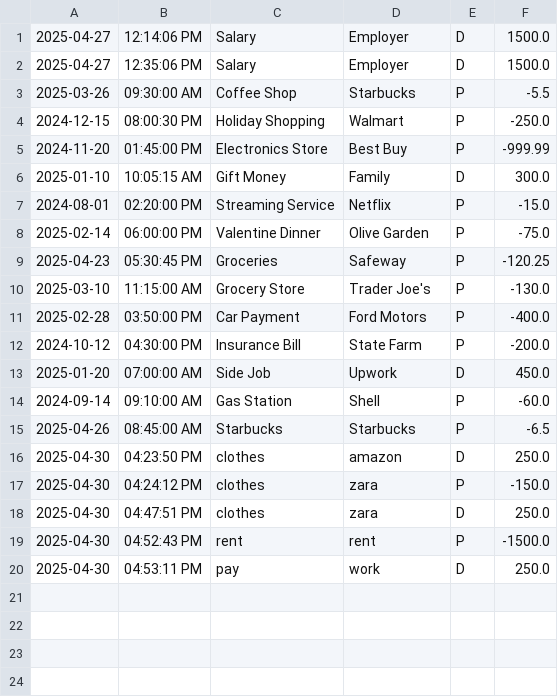
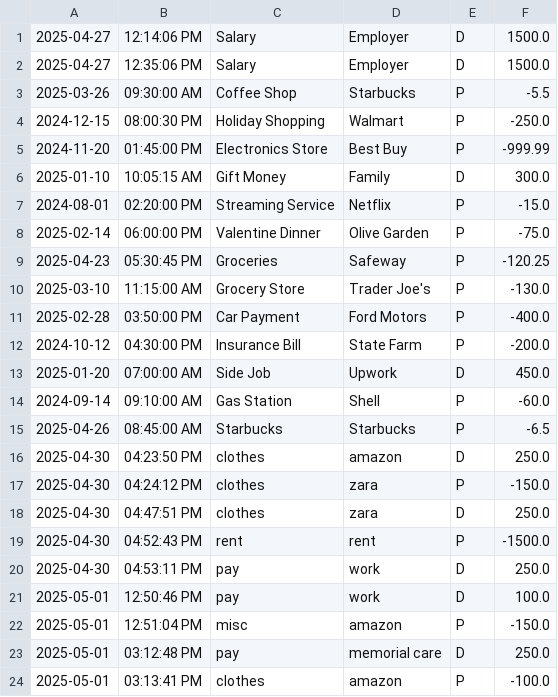
Before and after one commit to Kabrecbrooks/LedgerAccount, a CSV file: AccountLedgerApp/src/transaction.csv, drawn as a sheet; the diff names each change by its address in the sheet, - before the commit and + after, or states it on an @@ line.

```diff
--- a/AccountLedgerApp/src/transaction.csv
+++ b/AccountLedgerApp/src/transaction.csv
+row 21: 2025-05-01 | 12:50:46 PM | pay | work | D | 100.0
+row 22: 2025-05-01 | 12:51:04 PM | misc | amazon | P | -150.0
+row 23: 2025-05-01 | 03:12:48 PM | pay | memorial care | D | 250.0
+row 24: 2025-05-01 | 03:13:41 PM | clothes | amazon | P | -100.0
```
Also changed, not shown: 2 other files.
